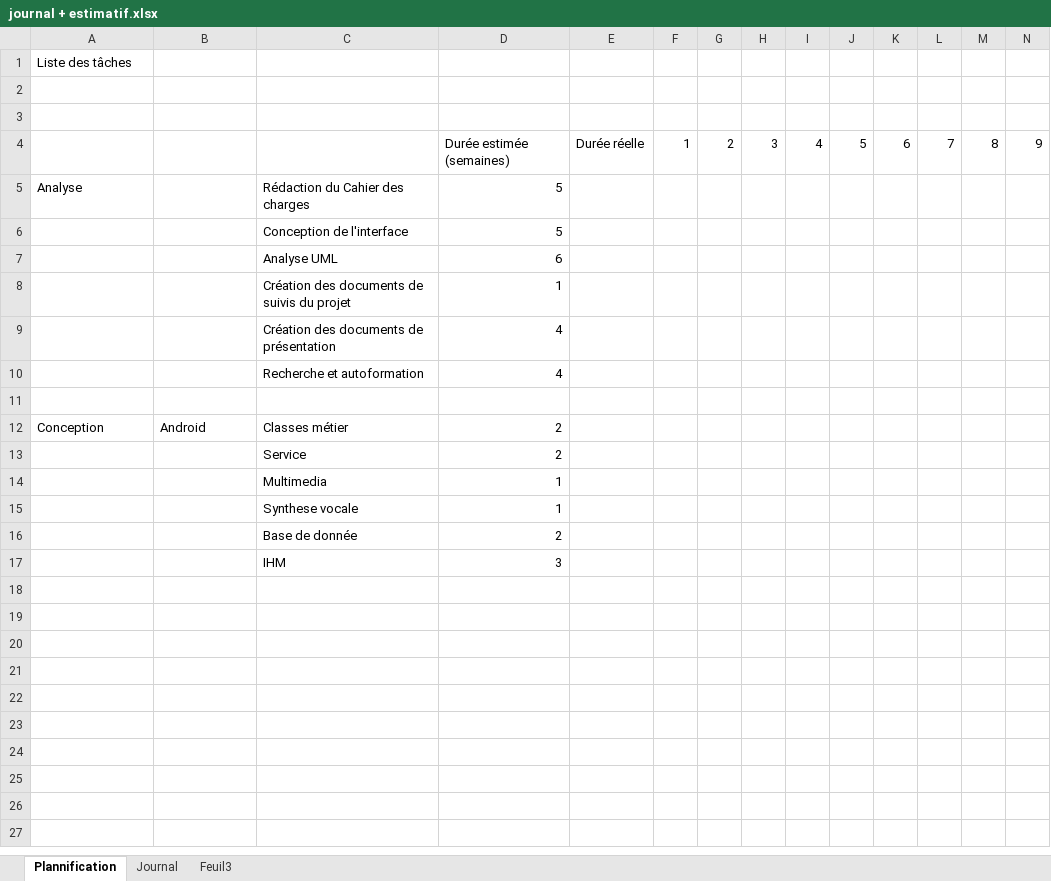
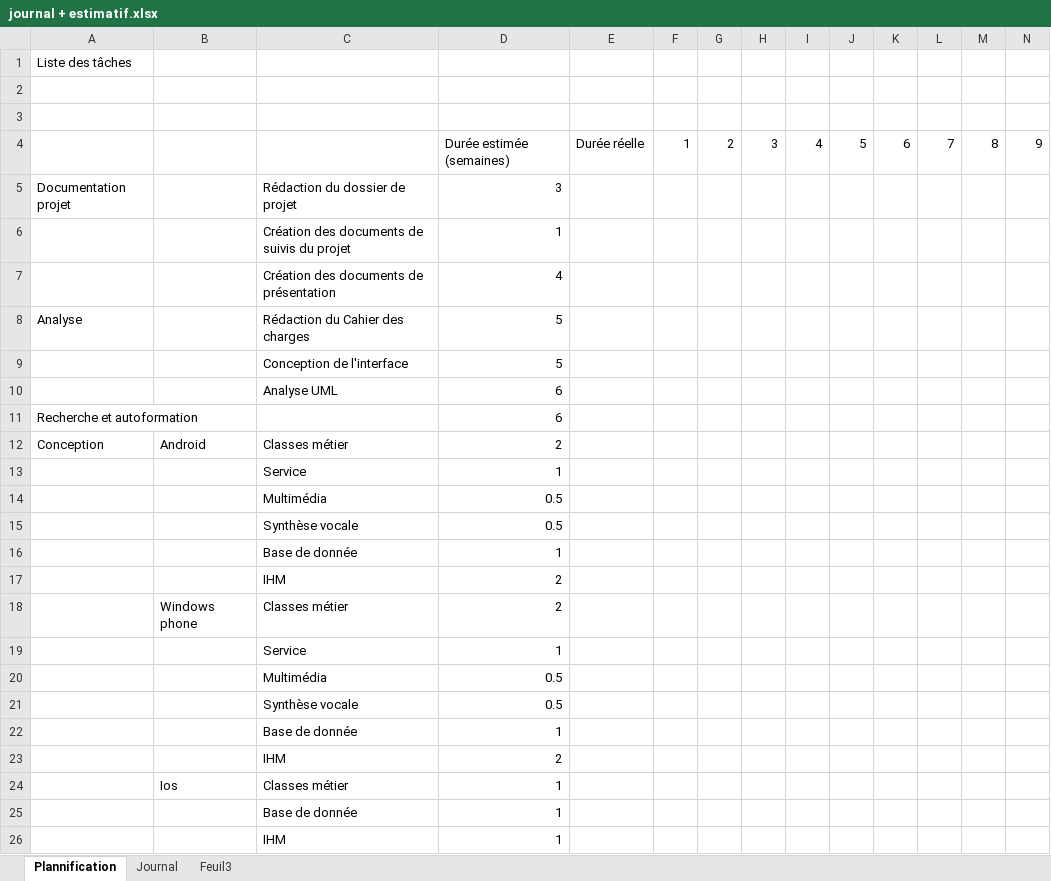
Before and after one commit to Rothen68/projet-RChrono, an Excel workbook: Cahier des charges + analyse/journal + estimatif.xlsx, sheet Plannification, drawn as a sheet; only a part is shown; values as stored, in another font and other column widths than the file's, no cell formats; removed rows and columns are numbered as before the commit, all else as after; rows hold the shown columns only; the diff names each change by its address in the sheet, - before the commit and + after, or states it on an @@ line.

Commit message:
cahier des charges + présentation

```diff
--- a/Cahier des charges + analyse/journal + estimatif.xlsx (sheet Plannification)
+++ b/Cahier des charges + analyse/journal + estimatif.xlsx (sheet Plannification)
+row 5: Documentation projet |  | Rédaction du dossier de projet | 3
@@ row 8 moved to row 6: Création des documents de suivis du proj… @@
@@ row 9 moved to row 7: Création des documents de présentation @@
-row 10:  |  | Recherche et autoformation | 4
-row 11: (empty)
+row 11: Recherche et autoformation |  |  | 6
-D13: 2
+D13: 1
+row 14:  |  | Multimédia | 0.5
+row 15:  |  | Synthèse vocale | 0.5
-C16: Multimedia
+C16: Base de donnée
+row 17:  |  | IHM | 2
+row 18:  | Windows phone | Classes métier | 2
+row 19:  |  | Service | 1
+row 20:  |  | Multimédia | 0.5
+row 21:  |  | Synthèse vocale | 0.5
-C22: Synthese vocale
+C22: Base de donnée
-C23: Base de donnée
+C23: IHM
-row 17:  |  | IHM | 3
+row 24:  | Ios | Classes métier | 1
+row 25:  |  | Base de donnée | 1
+row 26:  |  | IHM | 1
```
Also changed, not shown: sheet Feuil3, cell formats, 9 other files.
